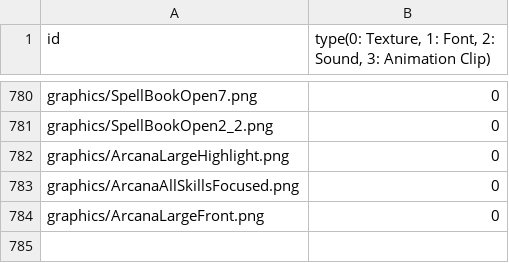
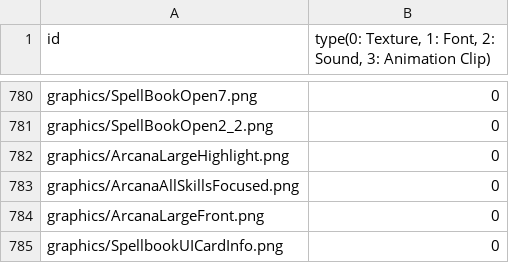
Before and after one commit to MinWooPark98/SFML_TeamProject, a CSV file: WizardOfLegend/WizardOfLegend-bin/Resources.csv, drawn as a sheet; only a part is shown, gaps mark what is left out.

```diff
--- a/WizardOfLegend/WizardOfLegend-bin/Resources.csv
+++ b/WizardOfLegend/WizardOfLegend-bin/Resources.csv
@@ -784 +784,2 @@ graphics/ArcanaAllSkillsFocused.png,0
 graphics/ArcanaLargeFront.png,0
+graphics/SpellbookUICardInfo.png,0
```
Also changed, not shown: WizardOfLegend/WizardOfLegend-bin/tables/skillset.csv, 9 other files.
